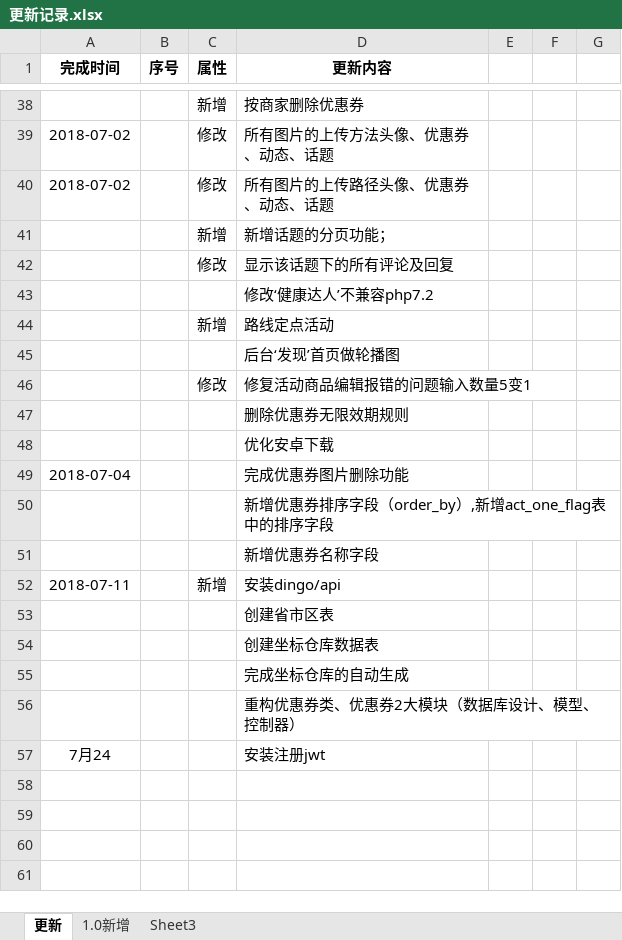
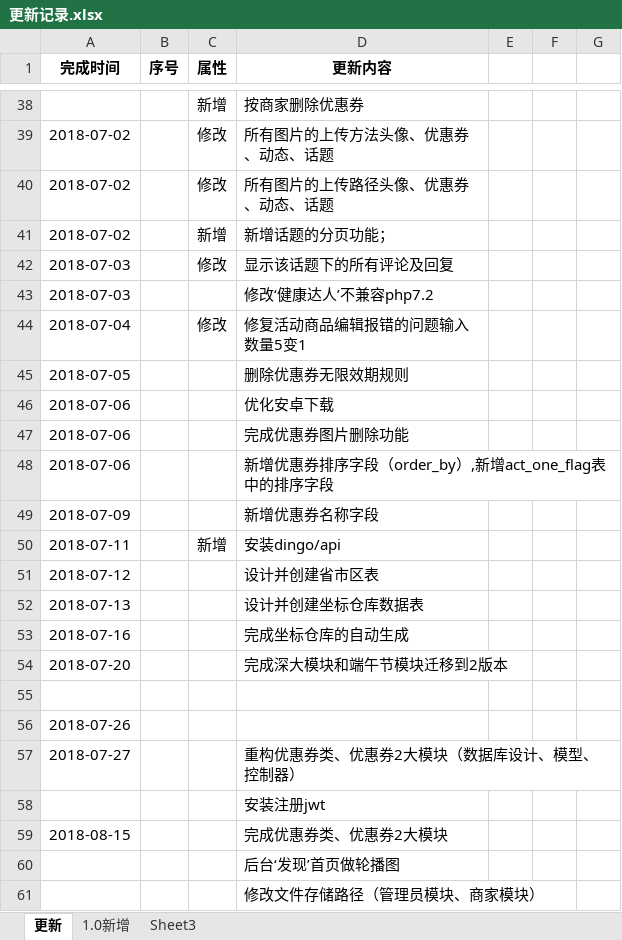
Before and after one commit to Catfeeds/1pqvf_ovfsddfsfdfengfhg, an Excel workbook: 更新记录.xlsx, sheet 更新, drawn as a sheet; only a part is shown, gaps mark what is left out; values as stored, in another font and other column widths than the file's, no borders; removed rows and columns are numbered as before the commit, all else as after; the diff names each change by its address in the sheet, - before the commit and + after, or states it on an @@ line.

```diff
--- a/更新记录.xlsx (sheet 更新)
+++ b/更新记录.xlsx (sheet 更新)
-A41 (完成时间): (empty)
+A41 (完成时间): 2018-07-02
-A42 (完成时间): (empty)
+A42 (完成时间): 2018-07-03
+row 43: 2018-07-03 |  |  | 修改‘健康达人’不兼容php7.2
+row 44: 2018-07-04 |  | 修改 | 修复活动商品编辑报错的问题输入数量5变1
+row 45: 2018-07-05 |  |  | 删除优惠券无限效期规则
+row 46: 2018-07-06 |  |  | 优化安卓下载
+row 47: 2018-07-06 |  |  | 完成优惠券图片删除功能
+row 48: 2018-07-06 |  |  | 新增优惠券排序字段（order_by）,新增act_one_flag表中的排序字段
+row 49: 2018-07-09 |  |  | 新增优惠券名称字段
@@ row 52 moved to row 50: 2018-07-11 @@
+row 51: 2018-07-12 |  |  | 设计并创建省市区表
+row 52: 2018-07-13 |  |  | 设计并创建坐标仓库数据表
+row 53: 2018-07-16 |  |  | 完成坐标仓库的自动生成
+row 54: 2018-07-20 |  |  | 完成深大模块和端午节模块迁移到2版本
+row 55: (empty)
+row 56: 2018-07-26
+row 57: 2018-07-27 |  |  | 重构优惠券类、优惠券2大模块（数据库设计、模型、控制器）
-D58 (更新内容): 修改‘健康达人’不兼容php7.2
+D58 (更新内容): 安装注册jwt
-row 44:  |  | 新增 | 路线定点活动
+row 59: 2018-08-15 |  |  | 完成优惠券类、优惠券2大模块
-row 46:  |  | 修改 | 修复活动商品编辑报错的问题输入数量5变1
-D61 (更新内容): 删除优惠券无限效期规则
+D61 (更新内容): 修改文件存储路径（管理员模块、商家模块）
-row 48:  |  |  | 优化安卓下载
-row 49: 2018-07-04 |  |  | 完成优惠券图片删除功能
-row 50:  |  |  | 新增优惠券排序字段（order_by）,新增act_one_flag表中的排序字段
-row 51:  |  |  | 新增优惠券名称字段
-row 53:  |  |  | 创建省市区表
-row 54:  |  |  | 创建坐标仓库数据表
-row 55:  |  |  | 完成坐标仓库的自动生成
-row 56:  |  |  | 重构优惠券类、优惠券2大模块（数据库设计、模型、控制器）
-row 57: 7月24 |  |  | 安装注册jwt
```
Also changed, not shown: 6 other files.
